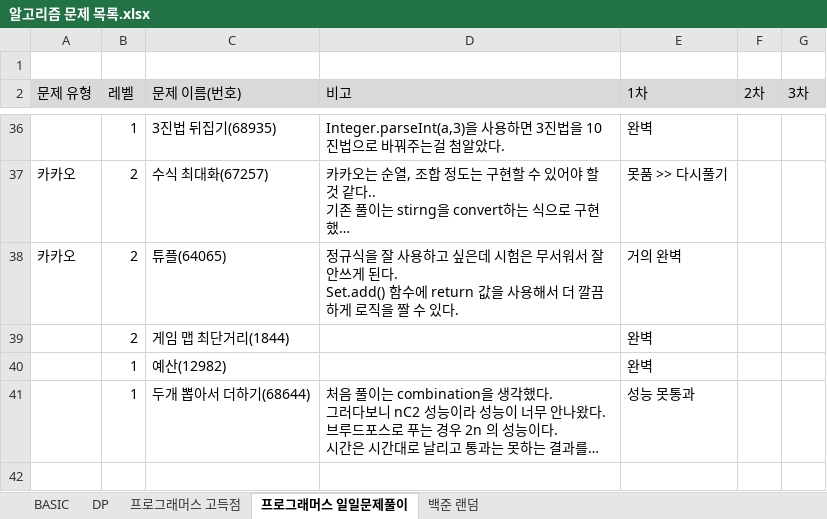
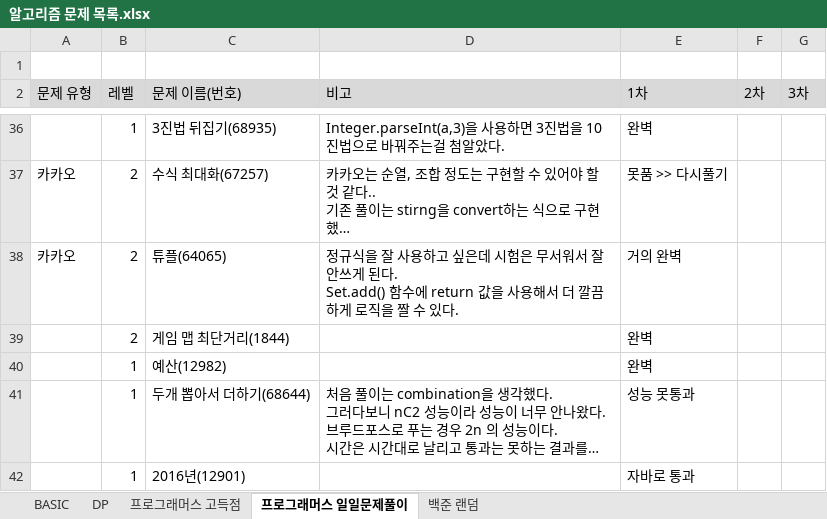
Before and after one commit to SeongJinSong/Algorithm, an Excel workbook: doc/알고리즘 문제 목록.xlsx, sheet 프로그래머스 일일문제풀이, drawn as a sheet; only a part is shown, gaps mark what is left out; long unchanged cells end in …; values as stored, in another font and other column widths than the file's, no borders; charts and pictures not drawn; the diff names each change by its address in the sheet, - before the commit and + after, or states it on an @@ line.

```diff
--- a/doc/알고리즘 문제 목록.xlsx (sheet 프로그래머스 일일문제풀이)
+++ b/doc/알고리즘 문제 목록.xlsx (sheet 프로그래머스 일일문제풀이)
+row 42:  | 1 | 2016년(12901) |  | 자바로 통과
```
Also changed, not shown: 1 other file.
